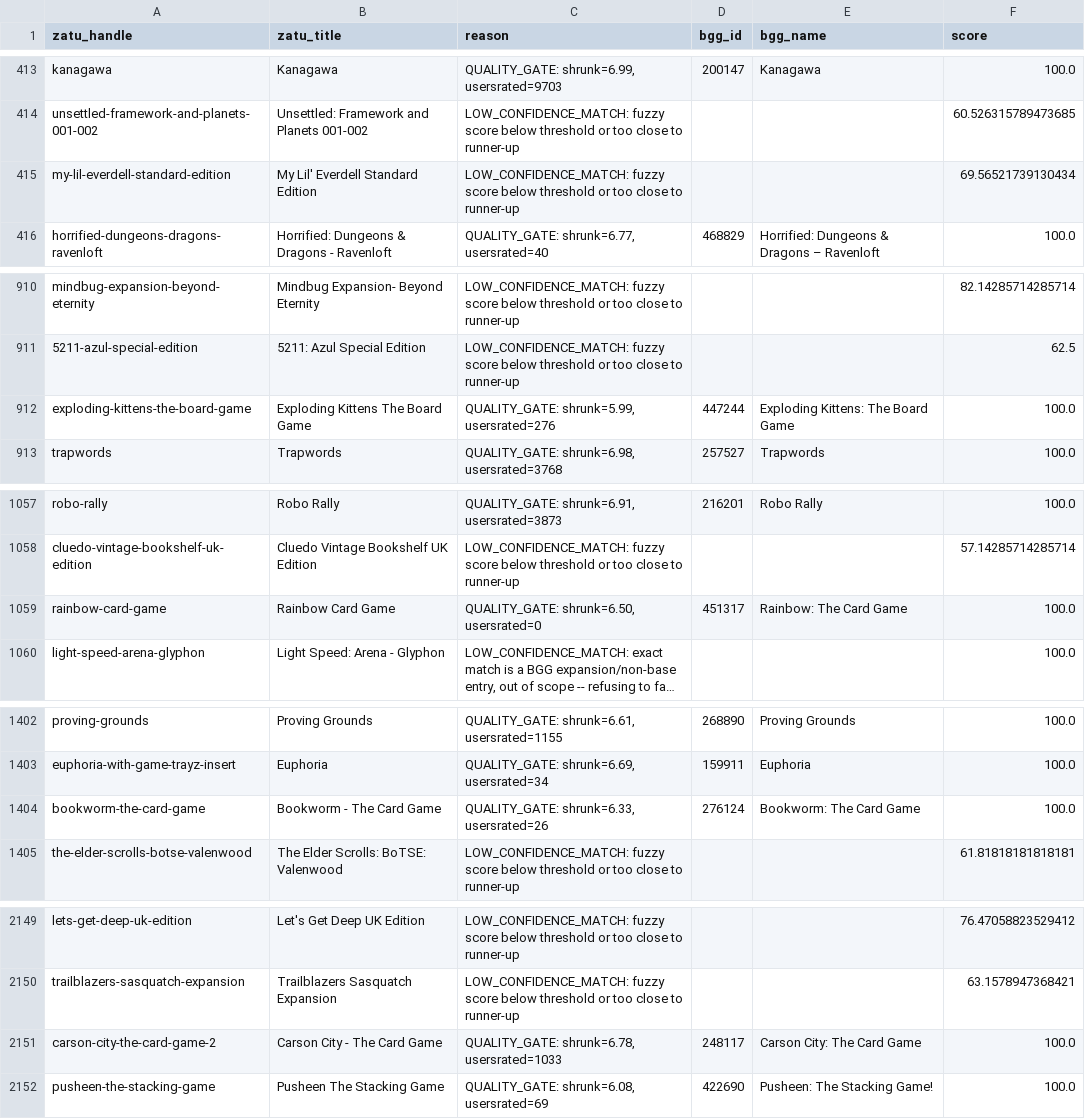
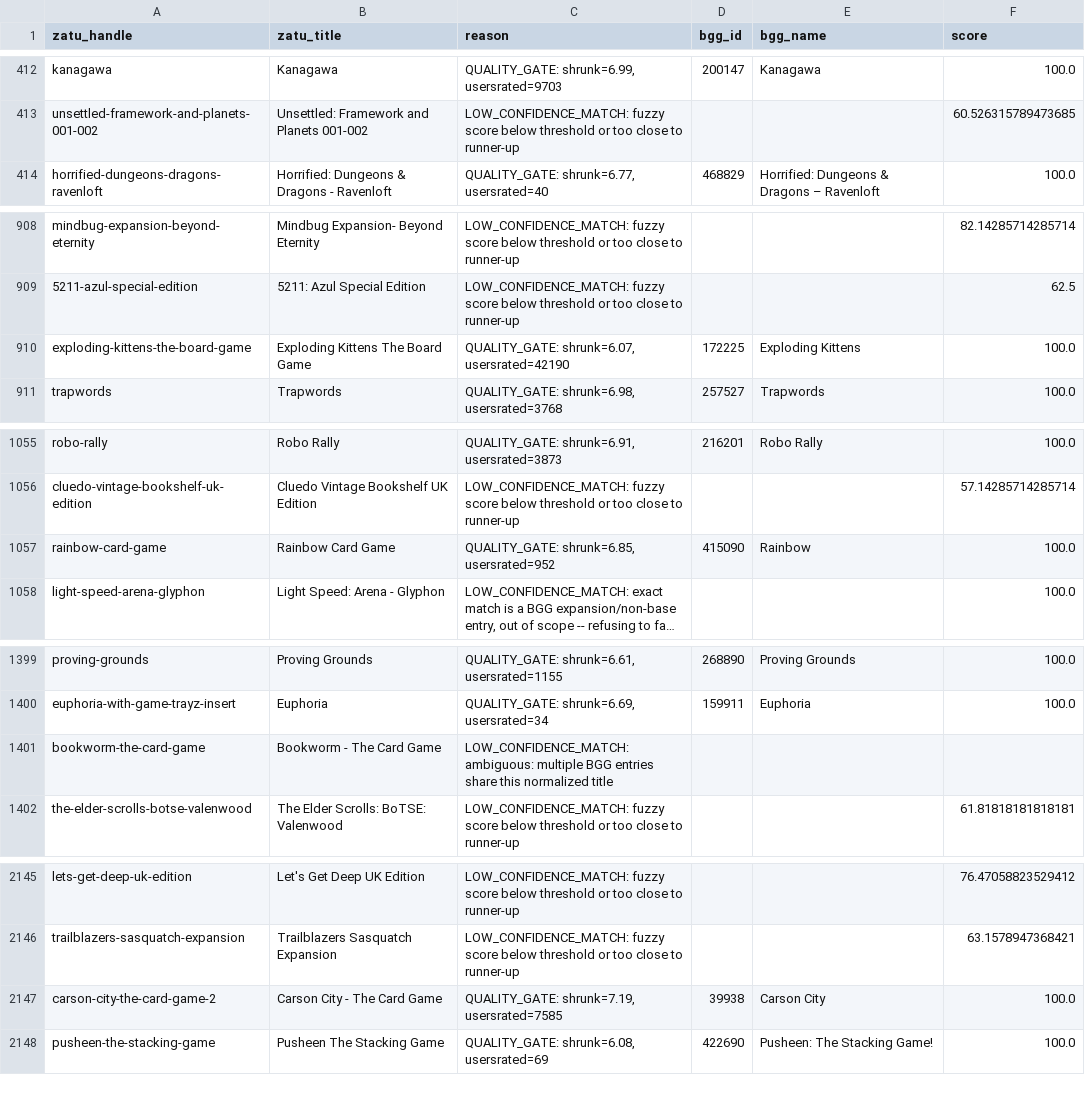
Before and after one commit to CHO7ishere/UKBoardgames, a CSV file: data/dropped.csv, drawn as a sheet; only a part is shown, gaps mark what is left out; long unchanged cells end in …; removed rows and columns are numbered as before the commit, all else as after; the diff covers the shown part only; the diff names each change by its address in the sheet, - before the commit and + after, or states it on an @@ line.

```diff
--- a/data/dropped.csv
+++ b/data/dropped.csv
-row 415: my-lil-everdell-standard-edition | My Lil' Everdell Standard Edition | LOW_CONFIDENCE_MATCH: fuzzy score below threshold or too close to runner-up |  |  | 69.56521739130434
-C910 (reason): QUALITY_GATE: shrunk=5.99, usersrated=276
+C910 (reason): QUALITY_GATE: shrunk=6.07, usersrated=42190
-D910 (bgg_id): 447244
+D910 (bgg_id): 172225
-E910 (bgg_name): Exploding Kittens: The Board Game
+E910 (bgg_name): Exploding Kittens
-C1057 (reason): QUALITY_GATE: shrunk=6.50, usersrated=0
+C1057 (reason): QUALITY_GATE: shrunk=6.85, usersrated=952
-D1057 (bgg_id): 451317
+D1057 (bgg_id): 415090
-E1057 (bgg_name): Rainbow: The Card Game
+E1057 (bgg_name): Rainbow
-C1401 (reason): QUALITY_GATE: shrunk=6.33, usersrated=26
+C1401 (reason): LOW_CONFIDENCE_MATCH: ambiguous: multiple BGG entries share this normalized title
-D1401 (bgg_id): 276124
+D1401 (bgg_id): (empty)
-E1401 (bgg_name): Bookworm: The Card Game
+E1401 (bgg_name): (empty)
-F1401 (score): 100.0
+F1401 (score): (empty)
-C2147 (reason): QUALITY_GATE: shrunk=6.78, usersrated=1033
+C2147 (reason): QUALITY_GATE: shrunk=7.19, usersrated=7585
-D2147 (bgg_id): 248117
+D2147 (bgg_id): 39938
-E2147 (bgg_name): Carson City: The Card Game
+E2147 (bgg_name): Carson City
```
Also changed, not shown: 3 removed rows and 13 edited cells elsewhere in this file, 3 other files.
